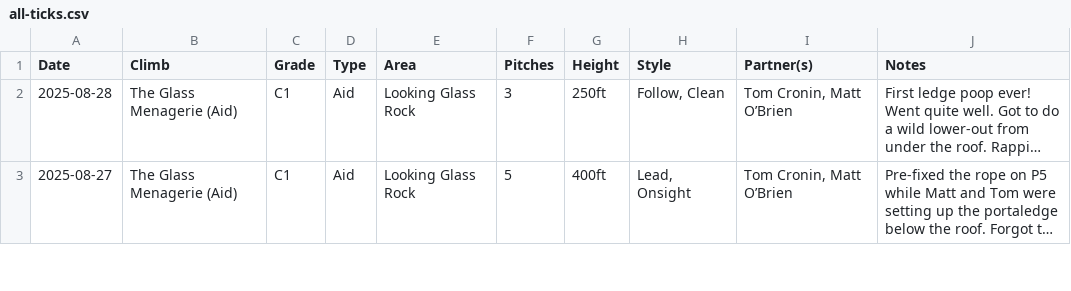
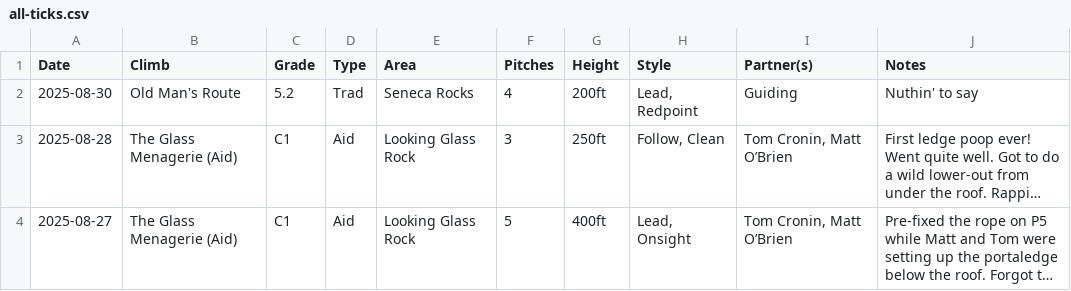
Before and after one commit to achiquit/websitejazzhands, a CSV file: climbing/data/all-ticks.csv, drawn as a sheet; only a part is shown; long unchanged cells end in …; the diff names each change by its address in the sheet, - before the commit and + after, or states it on an @@ line.

Commit message:
Ticks update

```diff
--- a/climbing/data/all-ticks.csv
+++ b/climbing/data/all-ticks.csv
+row 2: 2025-08-30 | Old Man's Route | 5.2 | Trad | Seneca Rocks | 4 | 200ft | Lead, Redpoint | Guiding | Nuthin' to say
```
Also changed, not shown: climbing/data/monthly-height.csv, climbing/data/partner-leaderboard.csv, 2 other files.
